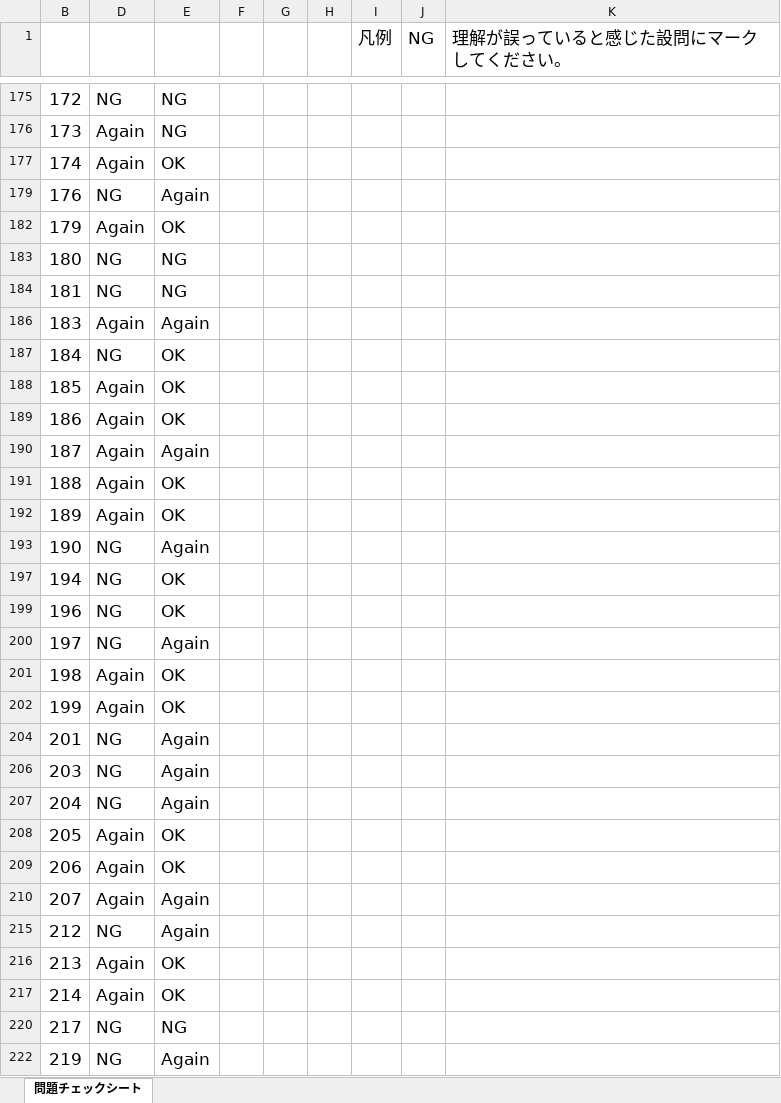
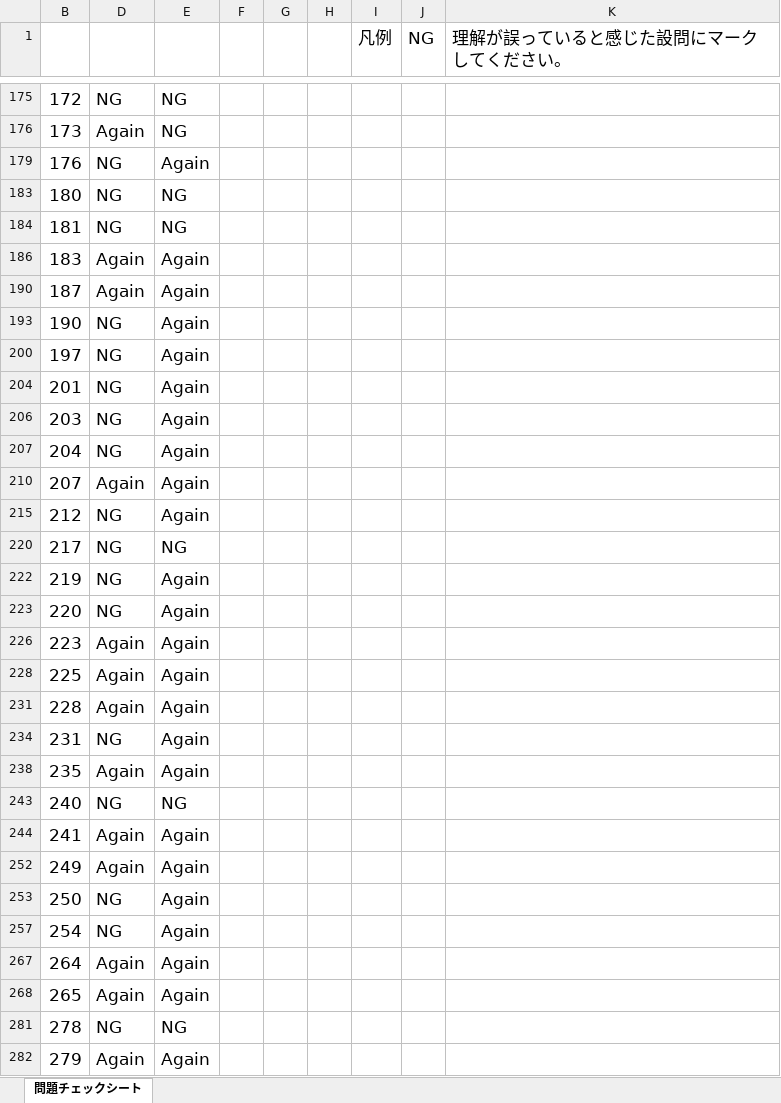
Before and after one commit to souemon/readeing-learning-history, an Excel workbook: work-book/cloudTech/SAP/[SAP-C02]AWS問題集チェックシート.xlsx, sheet 問題チェックシート, drawn as a sheet; only a part is shown, gaps mark what is left out; the shorter side is filled out with more unchanged rows; values as stored, in another font and other column widths than the file's, no borders; conditional formats not drawn; the diff covers the shown part only; the diff names each change by its address in the sheet, - before the commit and + after, or states it on an @@ line.

```diff
--- a/work-book/cloudTech/SAP/[SAP-C02]AWS問題集チェックシート.xlsx (sheet 問題チェックシート)
+++ b/work-book/cloudTech/SAP/[SAP-C02]AWS問題集チェックシート.xlsx (sheet 問題チェックシート)
@@ row 177 hidden: 174 | Again | OK @@
@@ row 182 hidden: 179 | Again | OK @@
@@ row 187 hidden: 184 | NG | OK @@
@@ row 188 hidden: 185 | Again | OK @@
@@ row 189 hidden: 186 | Again | OK @@
@@ row 191 hidden: 188 | Again | OK @@
@@ row 192 hidden: 189 | Again | OK @@
@@ row 197 hidden: 194 | NG | OK @@
@@ row 199 hidden: 196 | NG | OK @@
@@ row 201 hidden: 198 | Again | OK @@
@@ row 202 hidden: 199 | Again | OK @@
@@ row 208 hidden: 205 | Again | OK @@
@@ row 209 hidden: 206 | Again | OK @@
@@ row 216 hidden: 213 | Again | OK @@
@@ row 217 hidden: 214 | Again | OK @@
```
Also changed, not shown: 3 removed rows, 99 hidden or unhidden rows and 2 edited cells elsewhere in this sheet, hidden cells.
